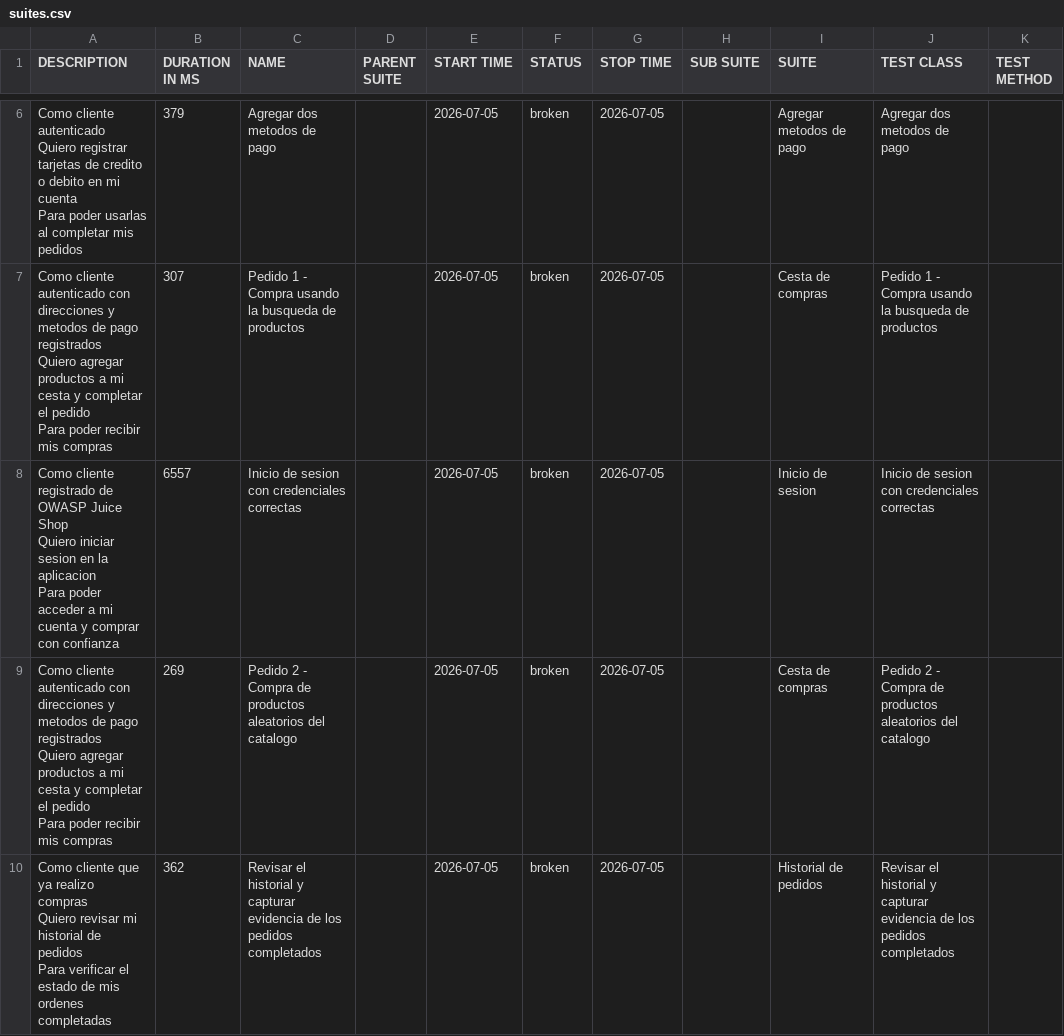
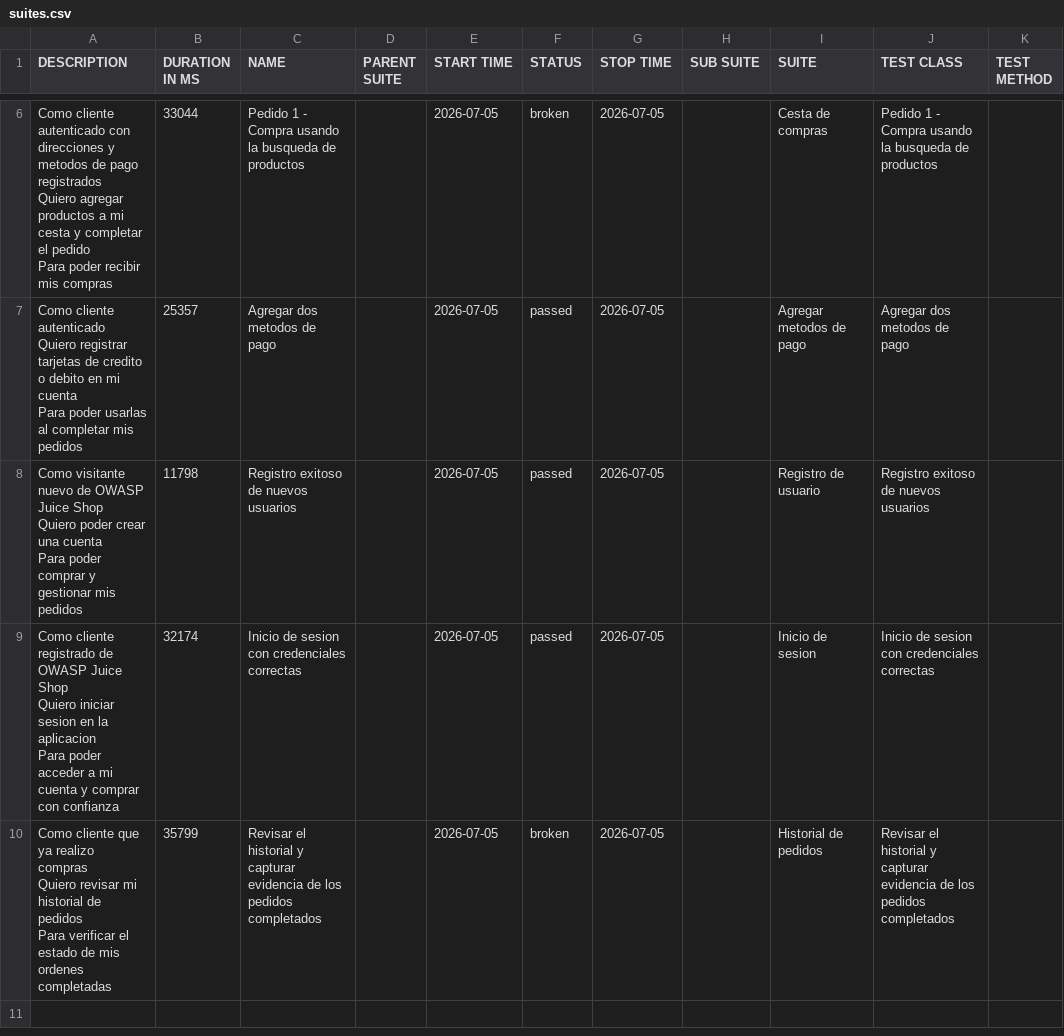
Before and after one commit to Jaur9011/EXAMEN_GALAXY_BDD_AUTOMATION_2026, a CSV file: data/suites.csv, drawn as a sheet; only a part is shown, gaps mark what is left out; the diff covers the shown part only.

```diff
--- a/data/suites.csv
+++ b/data/suites.csv
@@ -14,15 +14,15 @@
-"  Como cliente autenticado
-  Quiero registrar tarjetas de credito o debito en mi cuenta
-  Para poder usarlas al completar mis pedidos","379","Agregar dos metodos de pago","","2026-07-05","broken","2026-07-05","","Agregar metodos de pago","Agregar dos metodos de pago",""
-"  Como cliente autenticado con direcciones y metodos de pago registrados
-  Quiero agregar productos a mi cesta y completar el pedido
-  Para poder recibir mis compras","307","Pedido 1 - Compra usando la busqueda de productos","","2026-07-05","broken","2026-07-05","","Cesta de compras","Pedido 1 - Compra usando la busqueda de productos",""
-"  Como cliente registrado de OWASP Juice Shop
-  Quiero iniciar sesion en la aplicacion
-  Para poder acceder a mi cuenta y comprar con confianza","6557","Inicio de sesion con credenciales correctas","","2026-07-05","broken","2026-07-05","","Inicio de sesion","Inicio de sesion con credenciales correctas",""
-"  Como cliente autenticado con direcciones y metodos de pago registrados
-  Quiero agregar productos a mi cesta y completar el pedido
-  Para poder recibir mis compras","269","Pedido 2 - Compra de productos aleatorios del catalogo","","2026-07-05","broken","2026-07-05","","Cesta de compras","Pedido 2 - Compra de productos aleatorios del catalogo",""
-"  Como cliente que ya realizo compras
-  Quiero revisar mi historial de pedidos
-  Para verificar el estado de mis ordenes completadas","362","Revisar el historial y capturar evidencia de los pedidos completados","","2026-07-05","broken","2026-07-05","","Historial de pedidos","Revisar el historial y capturar evidencia de los pedidos completados",""
+"  Como cliente autenticado con direcciones y metodos de pago registrados
+  Quiero agregar productos a mi cesta y completar el pedido
+  Para poder recibir mis compras","33044","Pedido 1 - Compra usando la busqueda de productos","","2026-07-05","broken","2026-07-05","","Cesta de compras","Pedido 1 - Compra usando la busqueda de productos",""
+"  Como cliente autenticado
+  Quiero registrar tarjetas de credito o debito en mi cuenta
+  Para poder usarlas al completar mis pedidos","25357","Agregar dos metodos de pago","","2026-07-05","passed","2026-07-05","","Agregar metodos de pago","Agregar dos metodos de pago",""
+"  Como visitante nuevo de OWASP Juice Shop
+  Quiero poder crear una cuenta
+  Para poder comprar y gestionar mis pedidos","11798","Registro exitoso de nuevos usuarios","","2026-07-05","passed","2026-07-05","","Registro de usuario","Registro exitoso de nuevos usuarios",""
+"  Como cliente registrado de OWASP Juice Shop
+  Quiero iniciar sesion en la aplicacion
+  Para poder acceder a mi cuenta y comprar con confianza","32174","Inicio de sesion con credenciales correctas","","2026-07-05","passed","2026-07-05","","Inicio de sesion","Inicio de sesion con credenciales correctas",""
+"  Como cliente que ya realizo compras
+  Quiero revisar mi historial de pedidos
+  Para verificar el estado de mis ordenes completadas","35799","Revisar el historial y capturar evidencia de los pedidos completados","","2026-07-05","broken","2026-07-05","","Historial de pedidos","Revisar el historial y capturar evidencia de los pedidos completados",""
```
Also changed, not shown: 2 added rows, 2 removed rows and 4 edited cells elsewhere in this file, data/behaviors.csv, 47 other files.
